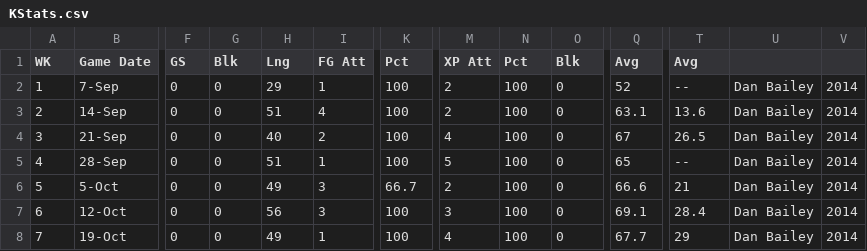
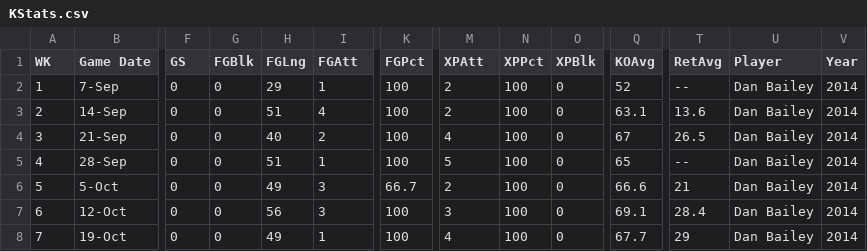
Before and after one commit to s4myers/FFDataAnalysis, a CSV file: CSV_data/KStats.csv, drawn as a sheet; only a part is shown, gaps mark what is left out; the diff names each change by its address in the sheet, - before the commit and + after, or states it on an @@ line.

```diff
--- a/CSV_data/KStats.csv
+++ b/CSV_data/KStats.csv
-G1: Blk
+G1: FGBlk
-H1: Lng
+H1: FGLng
-I1: FG Att
+I1: FGAtt
-K1: Pct
+K1: FGPct
-M1: XP Att
+M1: XPAtt
-N1: Pct
+N1: XPPct
-O1: Blk
+O1: XPBlk
-Q1: Avg
+Q1: KOAvg
-T1: Avg
+T1: RetAvg
-U1: (empty)
+U1: Player
-V1: (empty)
+V1: Year
```
Also changed, not shown: 1 other file.
